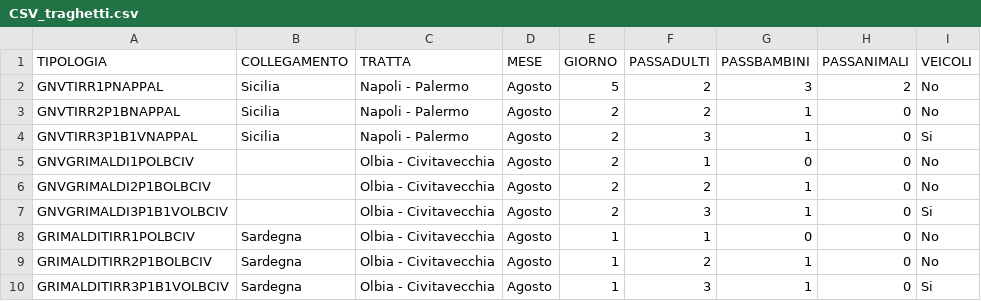
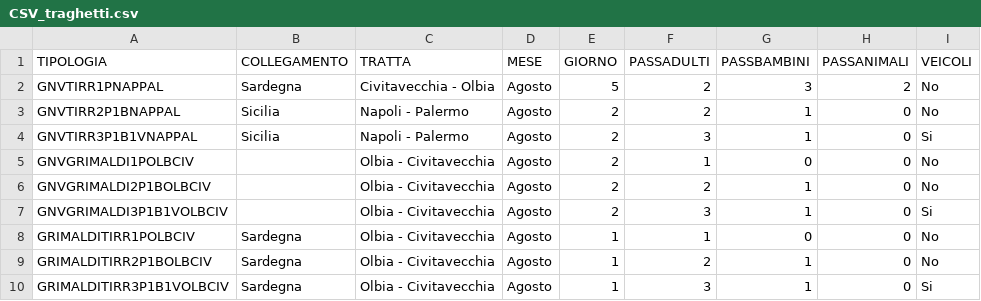
Before and after one commit to EmAmbretti/Confronto_GNV_TIRRENIA, a CSV file: automationData/CSV_traghetti.csv, drawn as a sheet.

```diff
--- a/automationData/CSV_traghetti.csv
+++ b/automationData/CSV_traghetti.csv
@@ -1,3 +1,3 @@
 TIPOLOGIA,COLLEGAMENTO,TRATTA,MESE,GIORNO,PASSADULTI,PASSBAMBINI,PASSANIMALI,VEICOLI
-GNVTIRR1PNAPPAL,Sicilia,Napoli - Palermo,Agosto,5,2,3,2,No
+GNVTIRR1PNAPPAL,Sardegna,Civitavecchia - Olbia,Agosto,5,2,3,2,No
 GNVTIRR2P1BNAPPAL,Sicilia,Napoli - Palermo,Agosto,2,2,1,0,No
```
Also changed, not shown: 3 other files.
